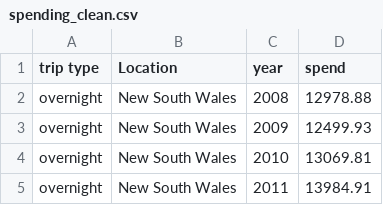
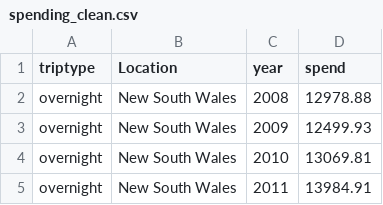
Before and after one commit to jessg9384/visualisation2, a CSV file: data/spending_clean.csv, drawn as a sheet; only a part is shown.

Commit message:
Update spending_clean.csv

```diff
--- a/data/spending_clean.csv
+++ b/data/spending_clean.csv
@@ -1,2 +1,2 @@
-trip type,Location,year,spend
+triptype,Location,year,spend
 overnight,New South Wales,2008,12978.88
```
